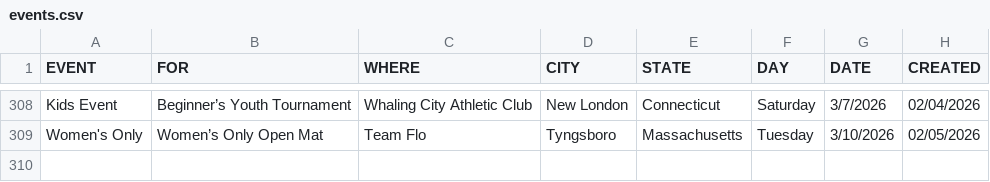
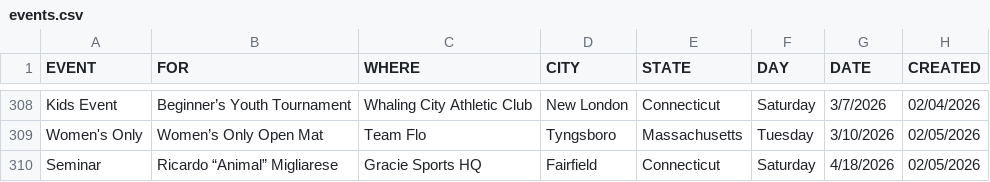
Before and after one commit to anyjiujitsu/anyjiujitsu.github.io, a CSV file: data/events.csv, drawn as a sheet; only a part is shown, gaps mark what is left out; the diff names each change by its address in the sheet, - before the commit and + after, or states it on an @@ line.

Commit message:
Append event row (2026-02-05T19:46:32.003Z)

```diff
--- a/data/events.csv
+++ b/data/events.csv
+row 310: Seminar | Ricardo “Animal” Migliarese | Gracie Sports HQ | Fairfield | Connecticut | Saturday | 4/18/2026 | 02/05/2026
```
